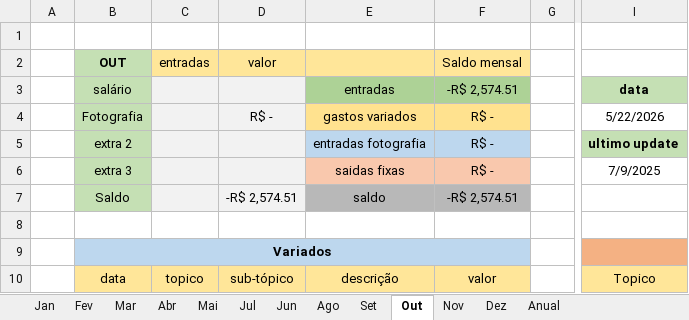
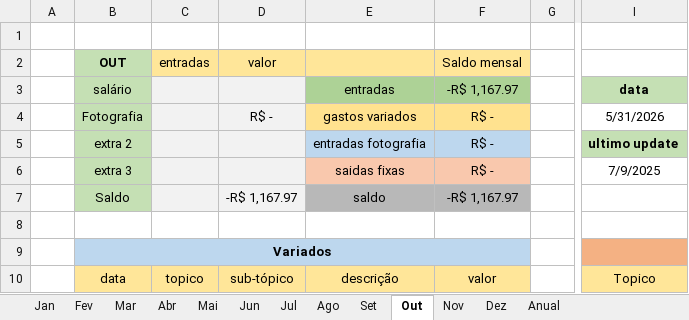
Before and after one commit to MiguelOliveira07/JavaScript, an Excel workbook: arquivos extras/Planilha.xlsx, sheet Out, drawn as a sheet; only a part is shown, gaps mark what is left out; values as stored, in another font and other column widths than the file's, no borders; the diff names each change by its address in the sheet, - before the commit and + after, or states it on an @@ line.

```diff
--- a/arquivos extras/Planilha.xlsx (sheet Out)
+++ b/arquivos extras/Planilha.xlsx (sheet Out)
@@ sheet tab order changed: Jan | Fev | Mar | Abr | Mai | Jun | Jul | Ago | Set | Out | Nov | Dez | Anual @@
-F3 (Saldo mensal): -R$ 2,574.51
+F3 (Saldo mensal): -R$ 1,167.97
-I4: 5/22/2026
+I4: 5/31/2026
-D7 (valor): -R$ 2,574.51
+D7 (valor): -R$ 1,167.97
-F7 (Saldo mensal): -R$ 2,574.51
+F7 (Saldo mensal): -R$ 1,167.97
```
Also changed, not shown: sheet Anual, sheet Mai, sheet Jun, sheet Set, sheet Nov, sheet Jul, 6 more sheets, charts or pictures.
